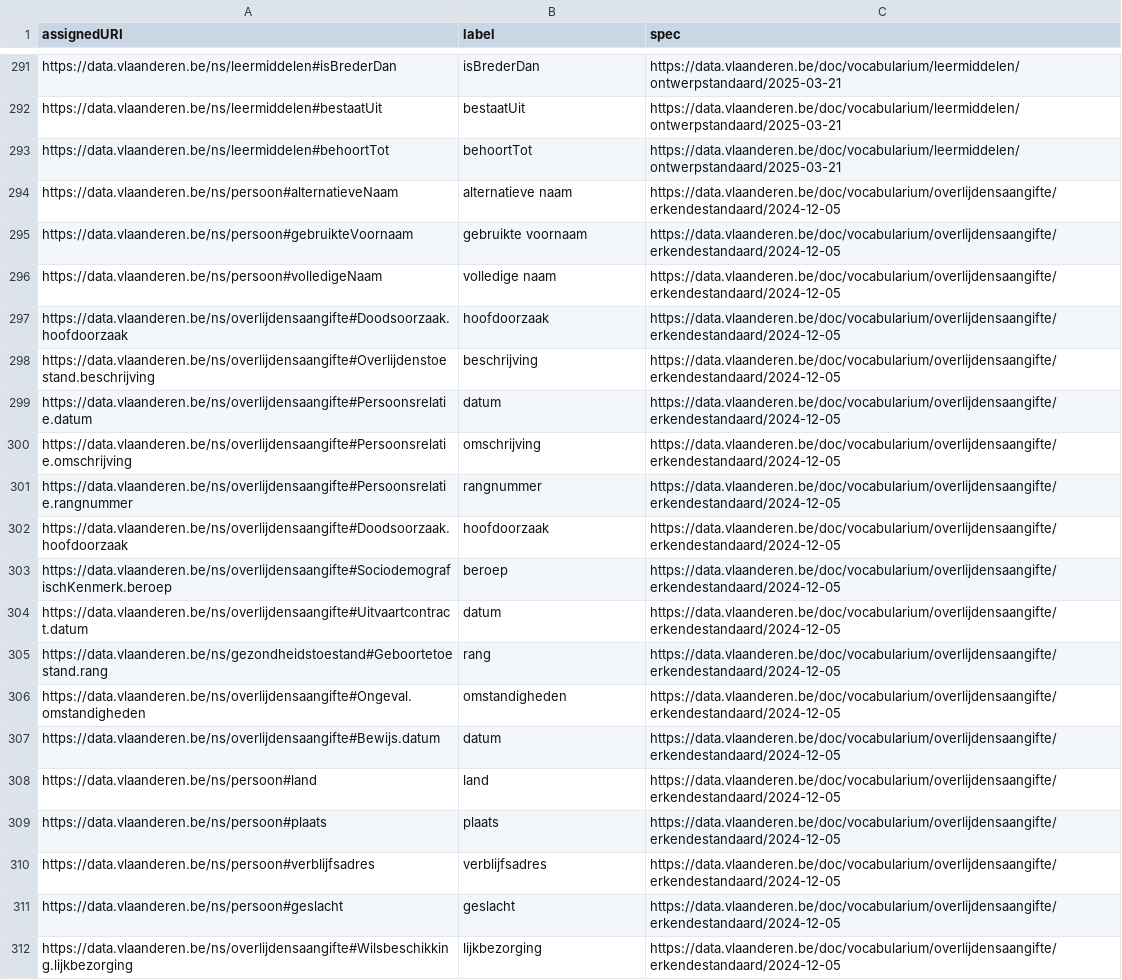
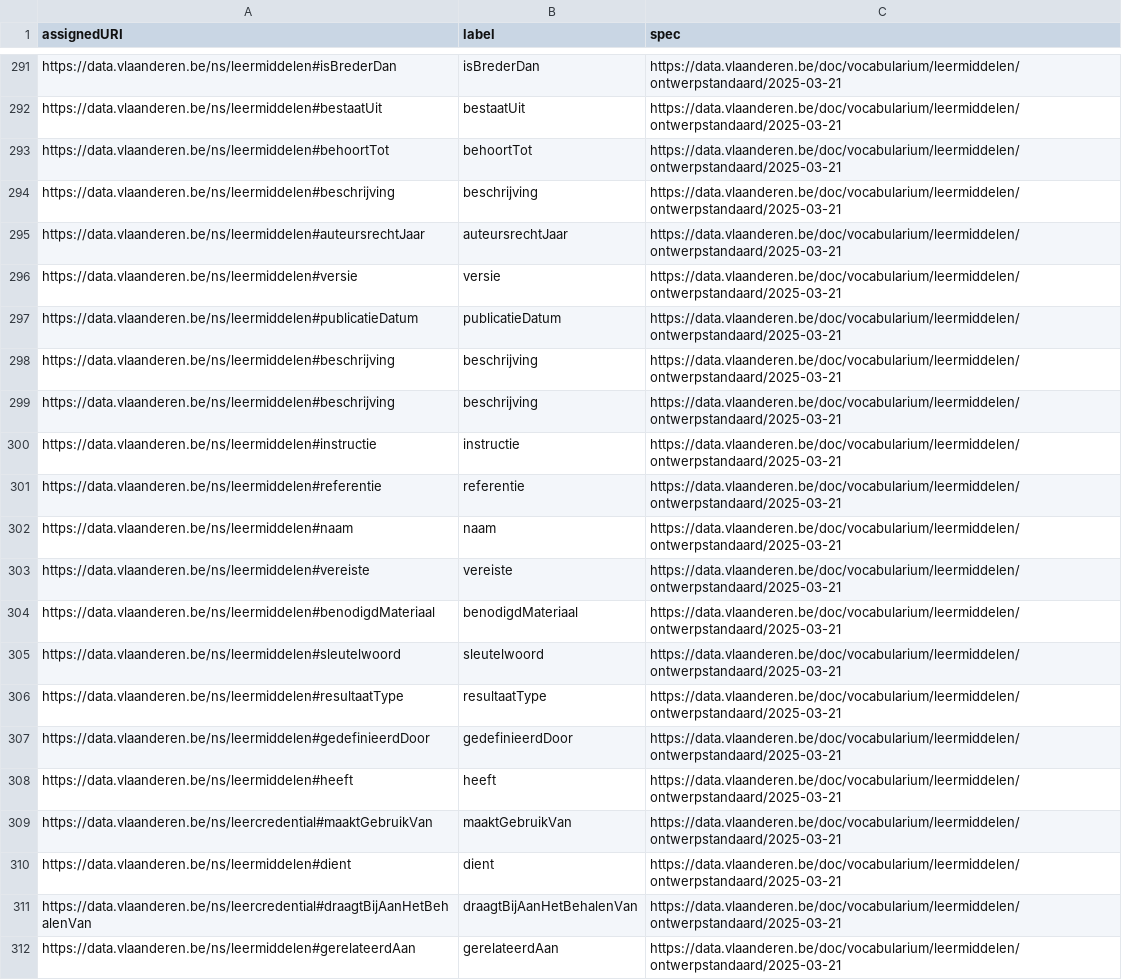
Before and after one commit to Informatievlaanderen/data.vlaanderen.be-statistics, a CSV file: root.properties.voc.csv, drawn as a sheet; only a part is shown, gaps mark what is left out; the shorter side is filled out with more unchanged rows; the diff covers the shown part only; the diff names each change by its address in the sheet, - before the commit and + after, or states it on an @@ line.

```diff
--- a/root.properties.voc.csv
+++ b/root.properties.voc.csv
+row 294: https://data.vlaanderen.be/ns/leermiddelen#beschrijving | beschrijving | https://data.vlaanderen.be/doc/vocabularium/leermiddelen/ontwerpstandaard/2025-03-21
+row 295: https://data.vlaanderen.be/ns/leermiddelen#auteursrechtJaar | auteursrechtJaar | https://data.vlaanderen.be/doc/vocabularium/leermiddelen/ontwerpstandaard/2025-03-21
+row 296: https://data.vlaanderen.be/ns/leermiddelen#versie | versie | https://data.vlaanderen.be/doc/vocabularium/leermiddelen/ontwerpstandaard/2025-03-21
+row 297: https://data.vlaanderen.be/ns/leermiddelen#publicatieDatum | publicatieDatum | https://data.vlaanderen.be/doc/vocabularium/leermiddelen/ontwerpstandaard/2025-03-21
+row 298: https://data.vlaanderen.be/ns/leermiddelen#beschrijving | beschrijving | https://data.vlaanderen.be/doc/vocabularium/leermiddelen/ontwerpstandaard/2025-03-21
+row 299: https://data.vlaanderen.be/ns/leermiddelen#beschrijving | beschrijving | https://data.vlaanderen.be/doc/vocabularium/leermiddelen/ontwerpstandaard/2025-03-21
+row 300: https://data.vlaanderen.be/ns/leermiddelen#instructie | instructie | https://data.vlaanderen.be/doc/vocabularium/leermiddelen/ontwerpstandaard/2025-03-21
+row 301: https://data.vlaanderen.be/ns/leermiddelen#referentie | referentie | https://data.vlaanderen.be/doc/vocabularium/leermiddelen/ontwerpstandaard/2025-03-21
+row 302: https://data.vlaanderen.be/ns/leermiddelen#naam | naam | https://data.vlaanderen.be/doc/vocabularium/leermiddelen/ontwerpstandaard/2025-03-21
+row 303: https://data.vlaanderen.be/ns/leermiddelen#vereiste | vereiste | https://data.vlaanderen.be/doc/vocabularium/leermiddelen/ontwerpstandaard/2025-03-21
+row 304: https://data.vlaanderen.be/ns/leermiddelen#benodigdMateriaal | benodigdMateriaal | https://data.vlaanderen.be/doc/vocabularium/leermiddelen/ontwerpstandaard/2025-03-21
+row 305: https://data.vlaanderen.be/ns/leermiddelen#sleutelwoord | sleutelwoord | https://data.vlaanderen.be/doc/vocabularium/leermiddelen/ontwerpstandaard/2025-03-21
+row 306: https://data.vlaanderen.be/ns/leermiddelen#resultaatType | resultaatType | https://data.vlaanderen.be/doc/vocabularium/leermiddelen/ontwerpstandaard/2025-03-21
+row 307: https://data.vlaanderen.be/ns/leermiddelen#gedefinieerdDoor | gedefinieerdDoor | https://data.vlaanderen.be/doc/vocabularium/leermiddelen/ontwerpstandaard/2025-03-21
+row 308: https://data.vlaanderen.be/ns/leermiddelen#heeft | heeft | https://data.vlaanderen.be/doc/vocabularium/leermiddelen/ontwerpstandaard/2025-03-21
+row 309: https://data.vlaanderen.be/ns/leercredential#maaktGebruikVan | maaktGebruikVan | https://data.vlaanderen.be/doc/vocabularium/leermiddelen/ontwerpstandaard/2025-03-21
+row 310: https://data.vlaanderen.be/ns/leermiddelen#dient | dient | https://data.vlaanderen.be/doc/vocabularium/leermiddelen/ontwerpstandaard/2025-03-21
+row 311: https://data.vlaanderen.be/ns/leercredential#draagtBijAanHetBehalenVan | draagtBijAanHetBehalenVan | https://data.vlaanderen.be/doc/vocabularium/leermiddelen/ontwerpstandaard/2025-03-21
+row 312: https://data.vlaanderen.be/ns/leermiddelen#gerelateerdAan | gerelateerdAan | https://data.vlaanderen.be/doc/vocabularium/leermiddelen/ontwerpstandaard/2025-03-21
```
Also changed, not shown: 9 added rows elsewhere in this file, root.classes.voc.csv, root.externalclasses.voc.csv, 18 other files.
